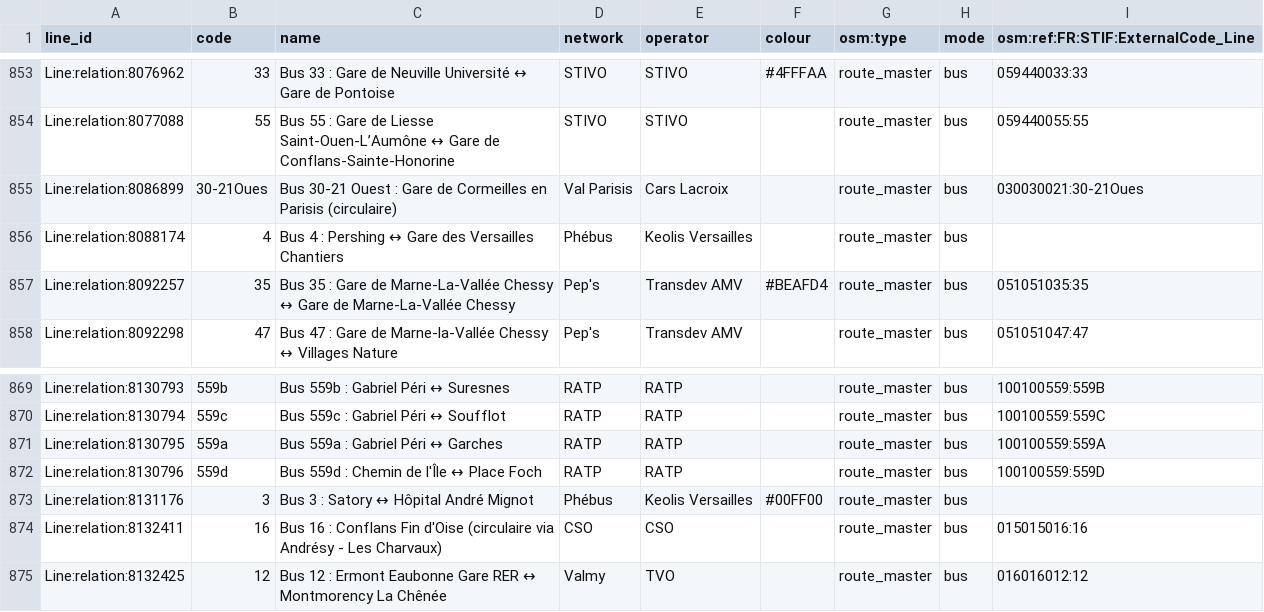
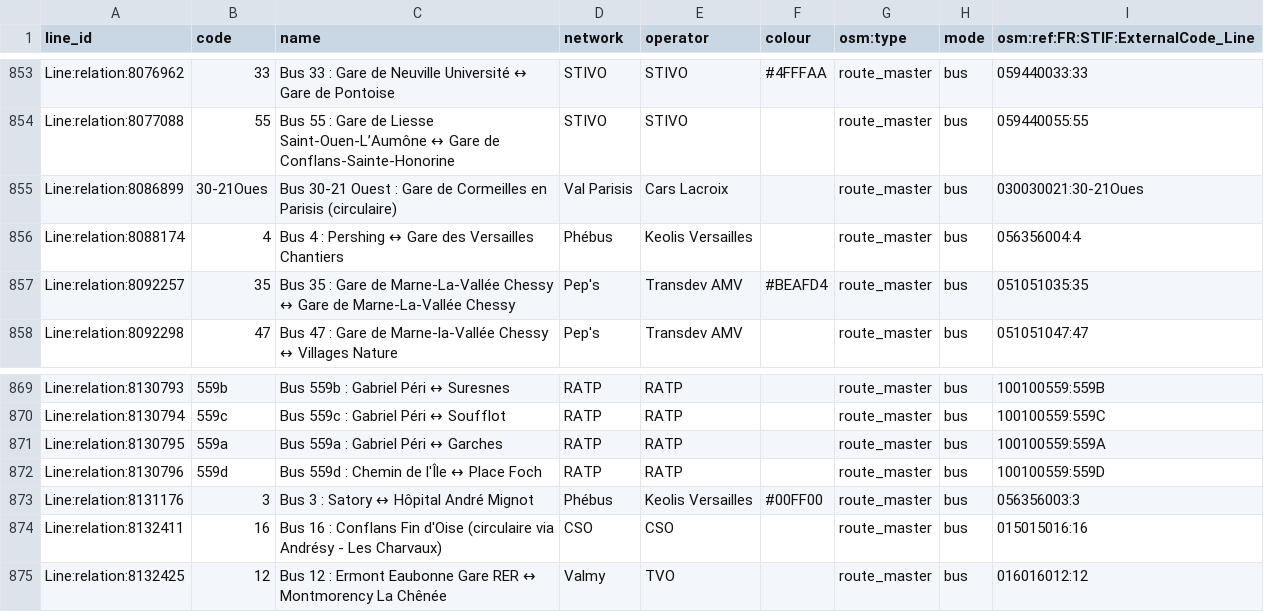
Before and after one commit to Jungle-Bus/ref-fr-STIF, a CSV file: data/lignes.csv, drawn as a sheet; only a part is shown, gaps mark what is left out.

```diff
--- a/data/lignes.csv
+++ b/data/lignes.csv
@@ -855,3 +855,3 @@ Line:relation:8077088,55,Bus 55 : Gare de Liesse Saint-Ouen-L’Aumône ↔ Gare
 Line:relation:8086899,30-21Oues,Bus 30-21 Ouest : Gare de Cormeilles en Parisis (circulaire),Val Parisis,Cars Lacroix,,route_master,bus,030030021:30-21Oues
-Line:relation:8088174,4,Bus 4 : Pershing ↔ Gare des Versailles Chantiers,Phébus,Keolis Versailles,,route_master,bus,
+Line:relation:8088174,4,Bus 4 : Pershing ↔ Gare des Versailles Chantiers,Phébus,Keolis Versailles,,route_master,bus,056356004:4
 Line:relation:8092257,35,Bus 35 : Gare de Marne-La-Vallée Chessy ↔ Gare de Marne-La-Vallée Chessy,Pep's,Transdev AMV,#BEAFD4,route_master,bus,051051035:35
@@ -872,3 +872,3 @@ Line:relation:8130795,559a,Bus 559a : Gabriel Péri ↔ Garches,RATP,RATP,,route
 Line:relation:8130796,559d,Bus 559d : Chemin de l'Île ↔ Place Foch,RATP,RATP,,route_master,bus,100100559:559D
-Line:relation:8131176,3,Bus 3 : Satory ↔ Hôpital André Mignot,Phébus,Keolis Versailles,#00FF00,route_master,bus,
+Line:relation:8131176,3,Bus 3 : Satory ↔ Hôpital André Mignot,Phébus,Keolis Versailles,#00FF00,route_master,bus,056356003:3
 Line:relation:8132411,16,Bus 16 : Conflans Fin d'Oise (circulaire via Andrésy - Les Charvaux),CSO,CSO,,route_master,bus,015015016:16
```
Also changed, not shown: data/idf_routes.csv, data/opendata_lines_with_osm_id.csv, 4 other files.
